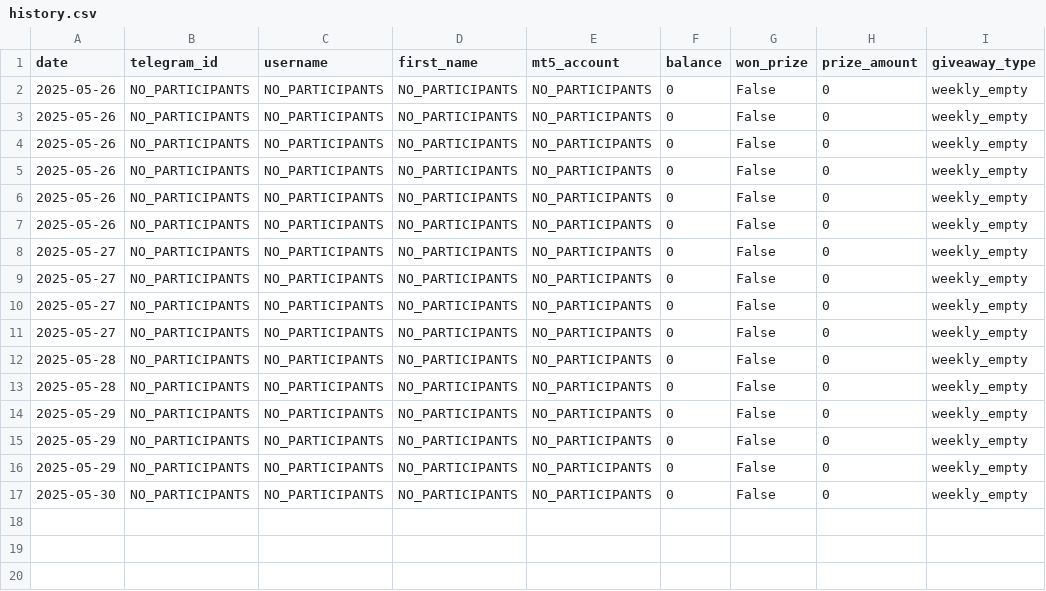
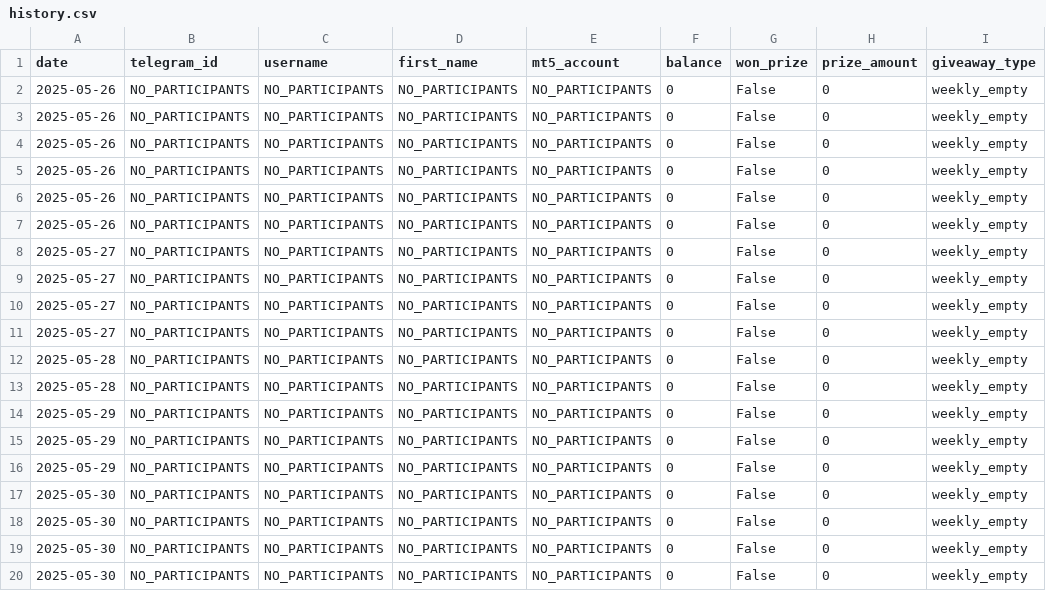
Before and after one commit to PabloMarzol/tele_algo, a CSV file: System_giveaway/System_giveaway/data/weekly/history.csv, drawn as a sheet.

```diff
--- a/System_giveaway/System_giveaway/data/weekly/history.csv
+++ b/System_giveaway/System_giveaway/data/weekly/history.csv
@@ -17 +17,4 @@ date,telegram_id,username,first_name,mt5_account,balance,won_prize,prize_amount,
 2025-05-30,NO_PARTICIPANTS,NO_PARTICIPANTS,NO_PARTICIPANTS,NO_PARTICIPANTS,0,False,0,weekly_empty
+2025-05-30,NO_PARTICIPANTS,NO_PARTICIPANTS,NO_PARTICIPANTS,NO_PARTICIPANTS,0,False,0,weekly_empty
+2025-05-30,NO_PARTICIPANTS,NO_PARTICIPANTS,NO_PARTICIPANTS,NO_PARTICIPANTS,0,False,0,weekly_empty
+2025-05-30,NO_PARTICIPANTS,NO_PARTICIPANTS,NO_PARTICIPANTS,NO_PARTICIPANTS,0,False,0,weekly_empty
```
Also changed, not shown: System_giveaway/System_giveaway/data/daily/history.csv, System_giveaway/System_giveaway/data/monthly/history.csv, 9 other files.
